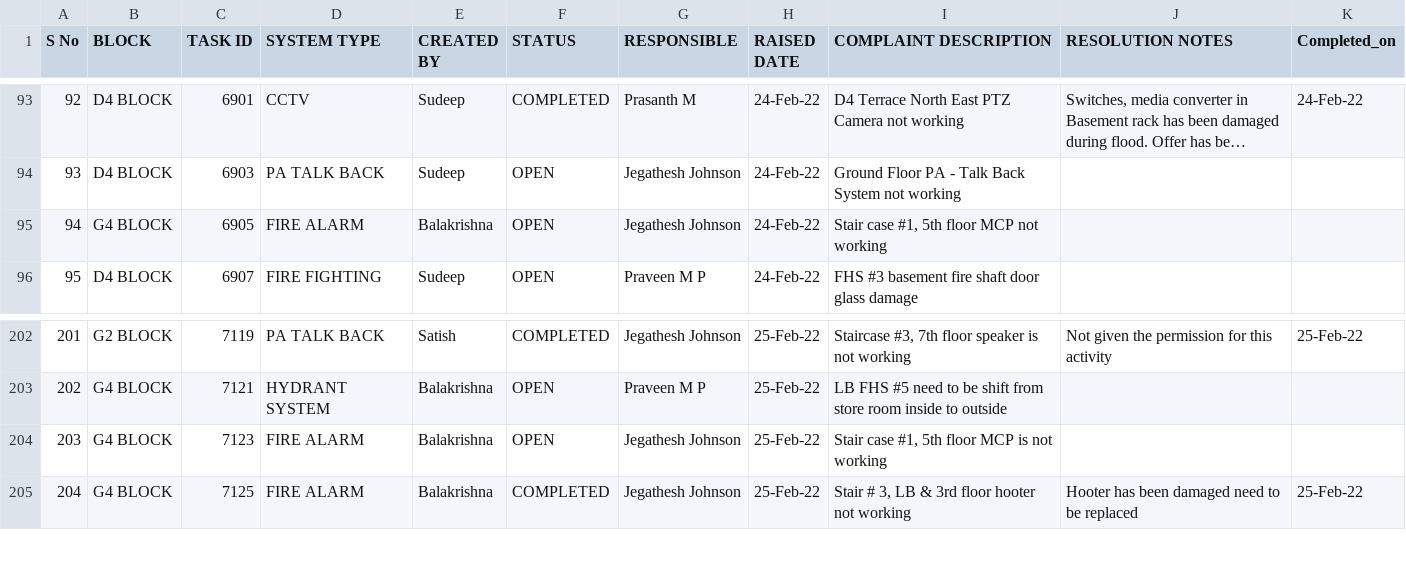
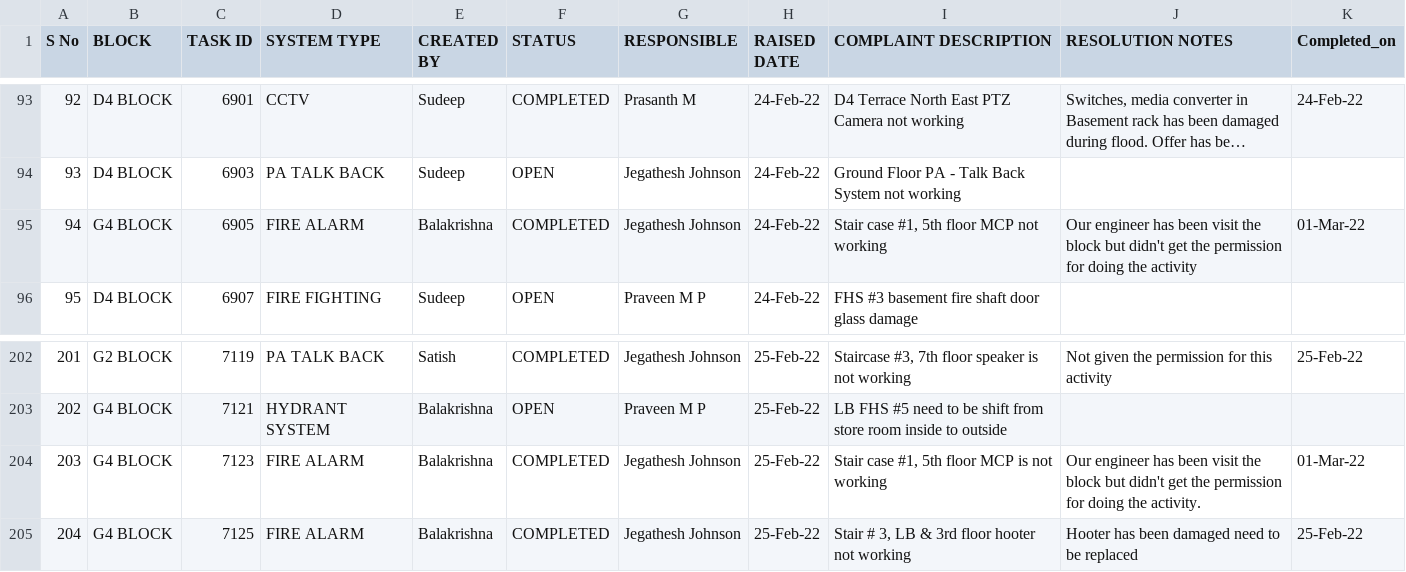
Before and after one commit to SimbhuTwice/SAFEMEBP, a CSV file: safemebp.csv, drawn as a sheet; only a part is shown, gaps mark what is left out; long unchanged cells end in …; the diff covers the shown part only; the diff names each change by its address in the sheet, - before the commit and + after, or states it on an @@ line.

```diff
--- a/safemebp.csv
+++ b/safemebp.csv
-F95 (STATUS): OPEN
+F95 (STATUS): COMPLETED
-J95 (RESOLUTION NOTES): (empty)
+J95 (RESOLUTION NOTES): Our engineer has been visit the block but didn't get the permission for doing the activity
-K95 (Completed_on): (empty)
+K95 (Completed_on): 01-Mar-22
-F204 (STATUS): OPEN
+F204 (STATUS): COMPLETED
-J204 (RESOLUTION NOTES): (empty)
+J204 (RESOLUTION NOTES): Our engineer has been visit the block but didn't get the permission for doing the activity.
-K204 (Completed_on): (empty)
+K204 (Completed_on): 01-Mar-22
```
Also changed, not shown: 36 edited cells elsewhere in this file.
